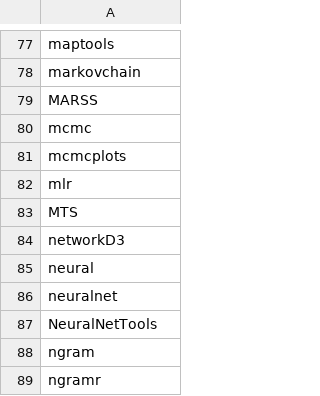
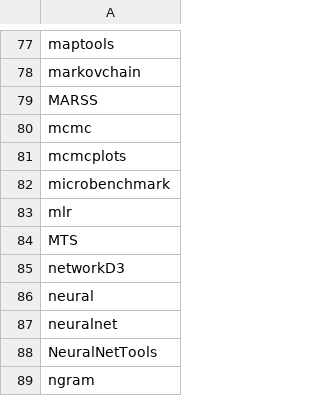
Before and after one commit to nhchauvnu/rpkg, a CSV file: rpkg.csv, drawn as a sheet; only a part is shown, gaps mark what is left out; the shorter side is filled out with more unchanged rows.

Commit message:
Added microbenchmark into the list

```diff
--- a/rpkg.csv
+++ b/rpkg.csv
@@ -81,2 +81,3 @@ mcmc
 mcmcplots
+microbenchmark
 mlr
```
